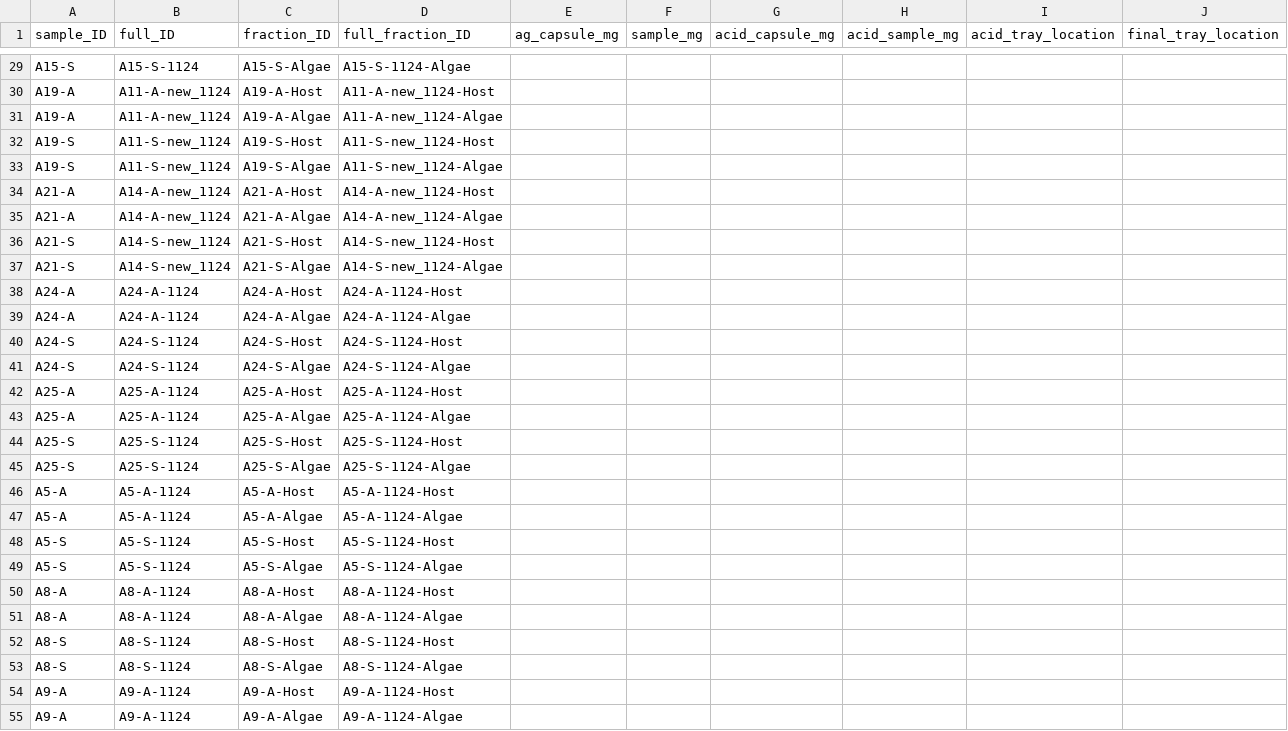
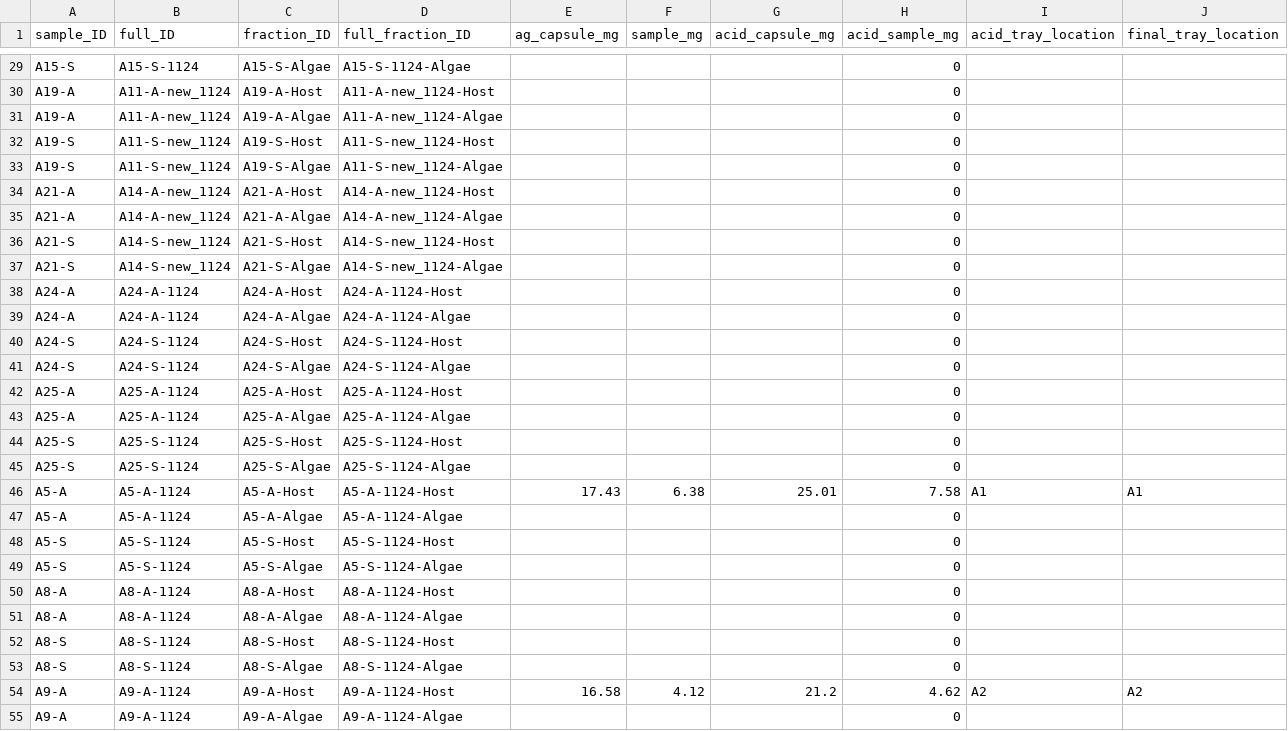
Before and after one commit to mayapow/oculina_seasonal, a CSV file: Data/Nov_2024/oculina_nov24_isotope_weights.csv, drawn as a sheet; only a part is shown, gaps mark what is left out; the diff covers the shown part only; the diff names each change by its address in the sheet, - before the commit and + after, or states it on an @@ line.

Commit message:
acidified sample weight and ball

```diff
--- a/Data/Nov_2024/oculina_nov24_isotope_weights.csv
+++ b/Data/Nov_2024/oculina_nov24_isotope_weights.csv
-H29:H45 (acid_sample_mg): (empty)
+H29:H45 (acid_sample_mg): 0
-E46 (ag_capsule_mg): (empty)
+E46 (ag_capsule_mg): 17.43
-F46 (sample_mg): (empty)
+F46 (sample_mg): 6.38
-G46 (acid_capsule_mg): (empty)
+G46 (acid_capsule_mg): 25.01
-H46 (acid_sample_mg): (empty)
+H46 (acid_sample_mg): 7.58
-I46 (acid_tray_location): (empty)
+I46 (acid_tray_location): A1
-J46 (final_tray_location): (empty)
+J46 (final_tray_location): A1
-H47:H53 (acid_sample_mg): (empty)
+H47:H53 (acid_sample_mg): 0
-E54 (ag_capsule_mg): (empty)
+E54 (ag_capsule_mg): 16.58
-F54 (sample_mg): (empty)
+F54 (sample_mg): 4.12
-G54 (acid_capsule_mg): (empty)
+G54 (acid_capsule_mg): 21.2
-H54 (acid_sample_mg): (empty)
+H54 (acid_sample_mg): 4.62
-I54 (acid_tray_location): (empty)
+I54 (acid_tray_location): A2
-J54 (final_tray_location): (empty)
+J54 (final_tray_location): A2
-H55 (acid_sample_mg): (empty)
+H55 (acid_sample_mg): 0
```
Also changed, not shown: 98 edited cells elsewhere in this file, Data/Nov_2024/oculina_nov24_afdw.csv, 1 other file.
